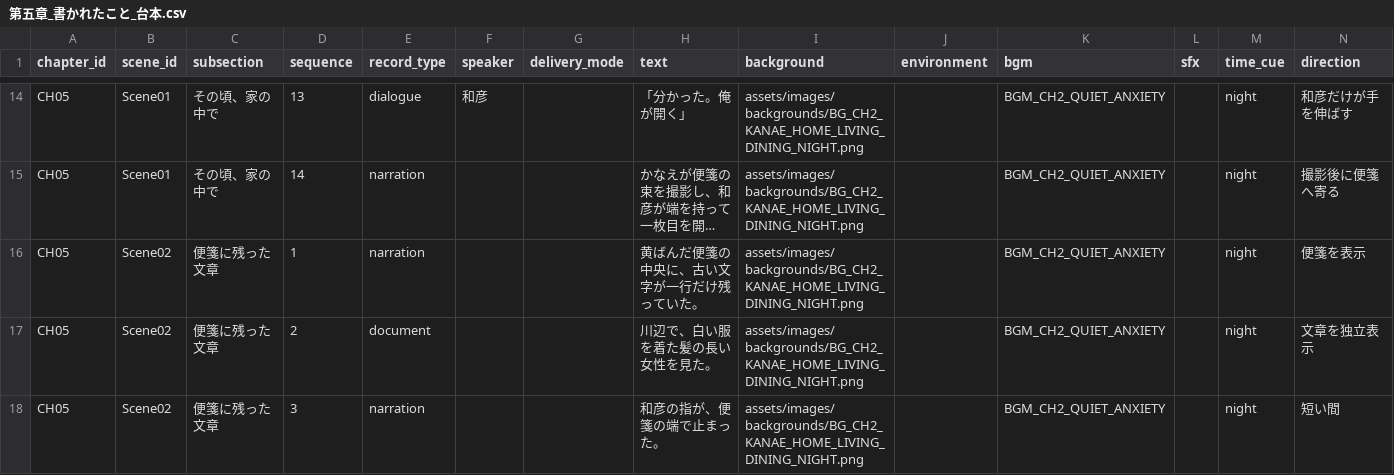
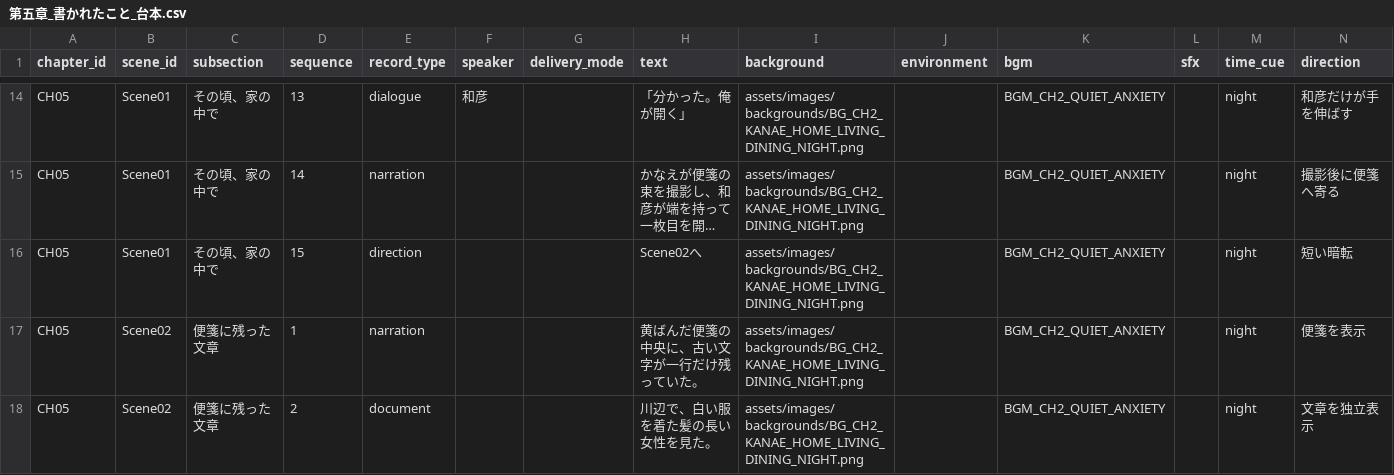
Before and after one commit to testman40/cursed-letter, a CSV file: data/scenario/第五章_書かれたこと_台本.csv, drawn as a sheet; only a part is shown, gaps mark what is left out; the shorter side is filled out with more unchanged rows; long unchanged cells end in …; rows hold the shown columns only; the diff covers the shown part only; the diff names each change by its address in the sheet, - before the commit and + after, or states it on an @@ line.

```diff
--- a/data/scenario/第五章_書かれたこと_台本.csv
+++ b/data/scenario/第五章_書かれたこと_台本.csv
+row 16: CH05 | Scene01 | その頃、家の中で | 15 | direction |  |  | Scene02へ | assets/images/backgrounds/BG_CH2_KANAE_HOME_LIVING_DINING_NIGHT.png |  | BGM_CH2_QUIET_ANXIETY |  | night | 短い暗転
```
Also changed, not shown: 6 added rows elsewhere in this file, data/scenario/第六章_山荘の過去_台本.csv, 2 other files.
